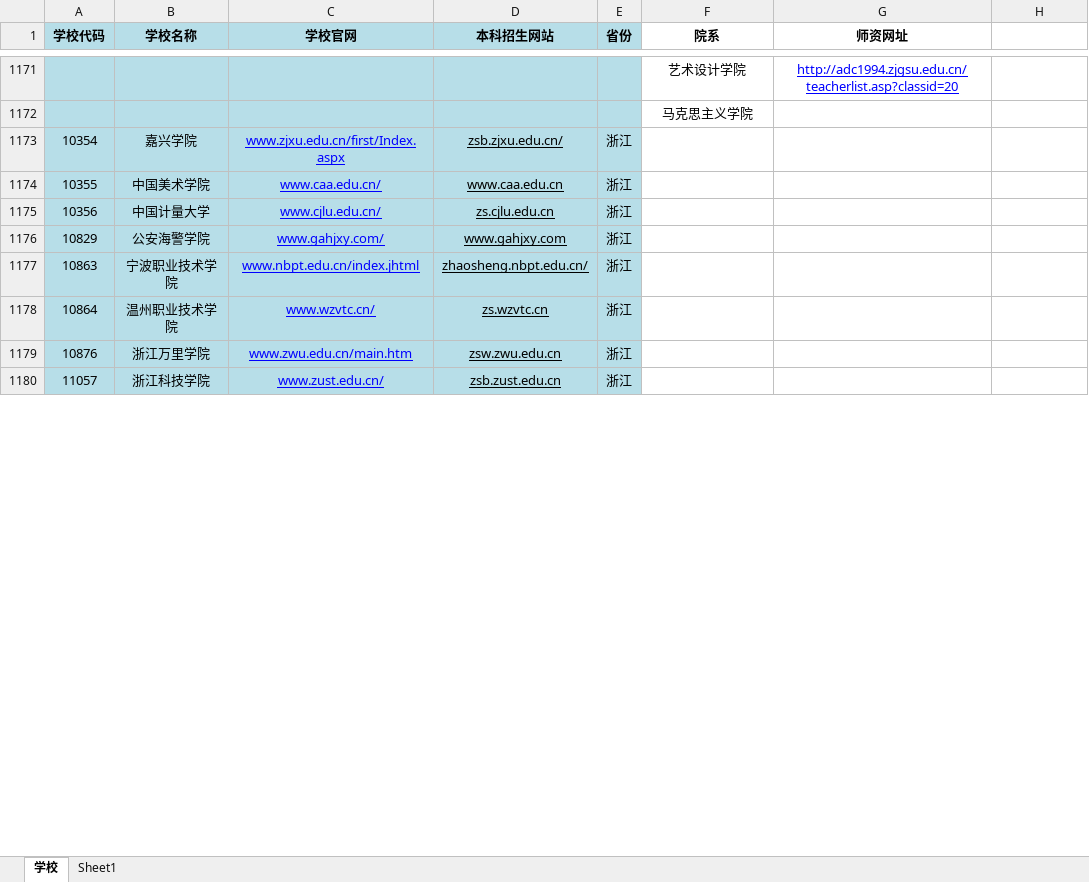
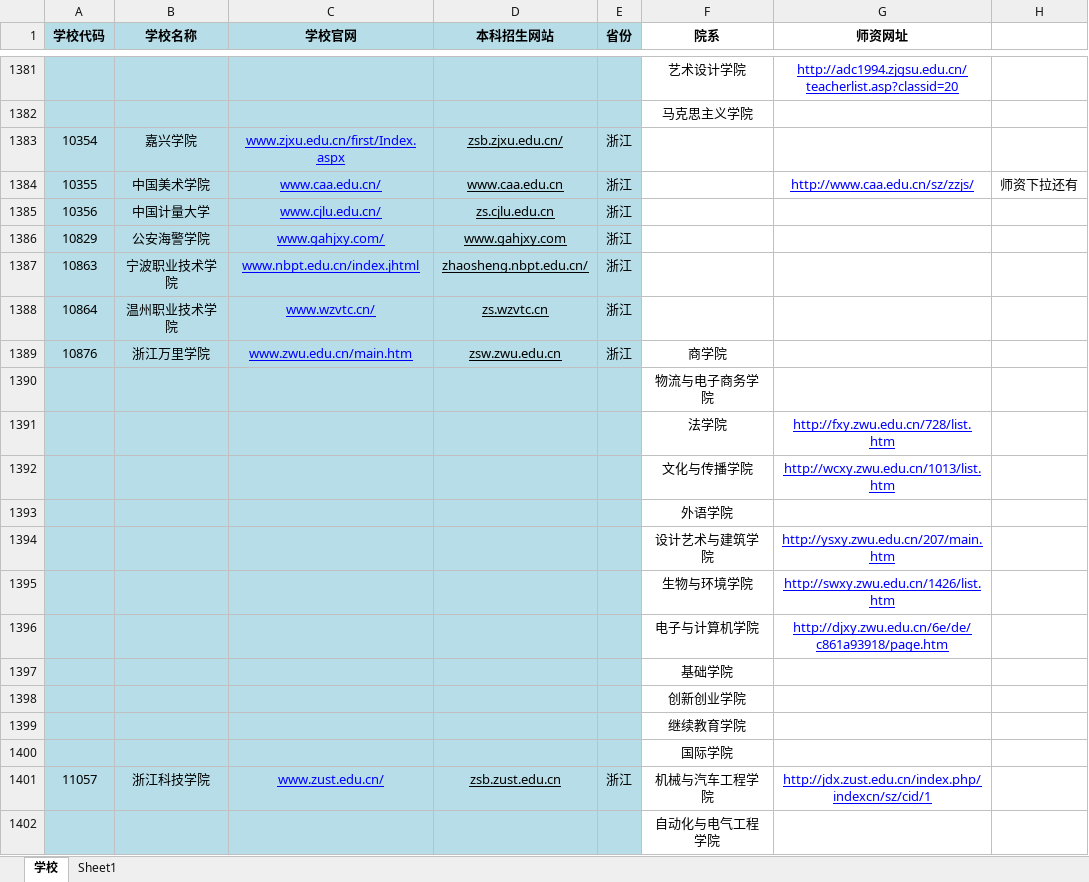
Before and after one commit to wendianshi/teacher_info, an Excel workbook: 高校学院教师网址1019.xlsx, sheet 学校, drawn as a sheet; only a part is shown, gaps mark what is left out; values as stored, in another font and other column widths than the file's, no borders; addresses are those after the commit; the diff covers the shown part only; the diff names each change by its address in the sheet, - before the commit and + after, or states it on an @@ line.

```diff
--- a/高校学院教师网址1019.xlsx (sheet 学校)
+++ b/高校学院教师网址1019.xlsx (sheet 学校)
-G1384 (师资网址): (empty)
+G1384 (师资网址): http://www.caa.edu.cn/sz/zzjs/
-H1384: (empty)
+H1384: 师资下拉还有
-F1389 (院系): (empty)
+F1389 (院系): 商学院
+row 1390:  |  |  |  |  | 物流与电子商务学院
+row 1391:  |  |  |  |  | 法学院 | http://fxy.zwu.edu.cn/728/list.htm
+row 1392:  |  |  |  |  | 文化与传播学院 | http://wcxy.zwu.edu.cn/1013/list.htm
+row 1393:  |  |  |  |  | 外语学院
+row 1394:  |  |  |  |  | 设计艺术与建筑学院 | http://ysxy.zwu.edu.cn/207/main.htm
+row 1395:  |  |  |  |  | 生物与环境学院 | http://swxy.zwu.edu.cn/1426/list.htm
+row 1396:  |  |  |  |  | 电子与计算机学院 | http://djxy.zwu.edu.cn/6e/de/c861a93918/page.htm
+row 1397:  |  |  |  |  | 基础学院
+row 1398:  |  |  |  |  | 创新创业学院
+row 1399:  |  |  |  |  | 继续教育学院
+row 1400:  |  |  |  |  | 国际学院
-F1401 (院系): (empty)
+F1401 (院系): 机械与汽车工程学院
-G1401 (师资网址): (empty)
+G1401 (师资网址): http://jdx.zust.edu.cn/index.php/indexcn/sz/cid/1
+row 1402:  |  |  |  |  | 自动化与电气工程学院
```
Also changed, not shown: 325 added rows, 95 edited cells and cell formats elsewhere in this sheet, sheet Sheet1.
